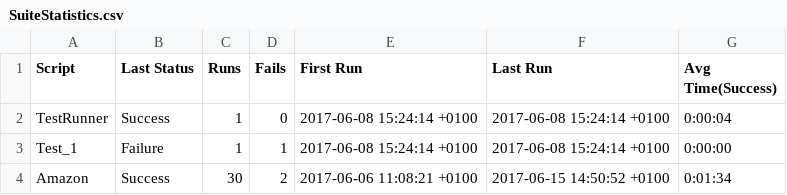
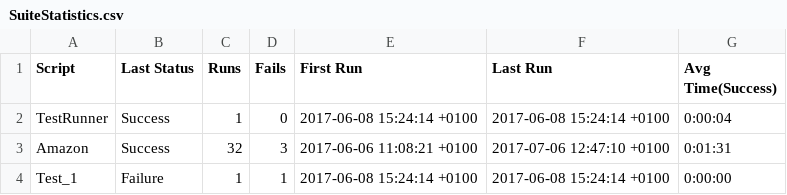
Before and after one commit to TestplantDemo/Gartner, a CSV file: Gartner_Demo.suite/Results/SuiteStatistics.csv, drawn as a sheet.

```diff
--- a/Gartner_Demo.suite/Results/SuiteStatistics.csv
+++ b/Gartner_Demo.suite/Results/SuiteStatistics.csv
@@ -2,3 +2,3 @@
 TestRunner,Success,1,0,2017-06-08 15:24:14 +0100,2017-06-08 15:24:14 +0100,0:00:04
+Amazon,Success,32,3,2017-06-06 11:08:21 +0100,2017-07-06 12:47:10 +0100,0:01:31
 Test_1,Failure,1,1,2017-06-08 15:24:14 +0100,2017-06-08 15:24:14 +0100,0:00:00
-Amazon,Success,30,2,2017-06-06 11:08:21 +0100,2017-06-15 14:50:52 +0100,0:01:34
```
Also changed, not shown: Gartner_Demo.suite/Results/Amazon/RunHistory.csv, 18 other files.
